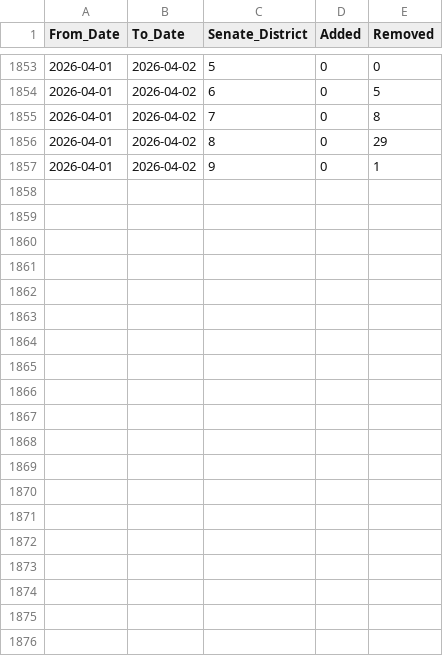
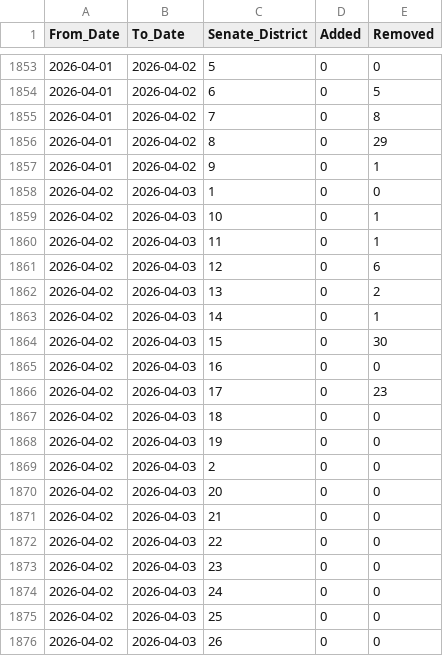
Before and after one commit to samadams8/SignatureVNRBootstrap, a CSV file: signature_changes_by_district.csv, drawn as a sheet; only a part is shown, gaps mark what is left out; the diff covers the shown part only; the diff names each change by its address in the sheet, - before the commit and + after, or states it on an @@ line.

Commit message:
2026-04-03 data update

```diff
--- a/signature_changes_by_district.csv
+++ b/signature_changes_by_district.csv
+row 1858: 2026-04-02 | 2026-04-03 | 1 | 0 | 0
+row 1859: 2026-04-02 | 2026-04-03 | 10 | 0 | 1
+row 1860: 2026-04-02 | 2026-04-03 | 11 | 0 | 1
+row 1861: 2026-04-02 | 2026-04-03 | 12 | 0 | 6
+row 1862: 2026-04-02 | 2026-04-03 | 13 | 0 | 2
+row 1863: 2026-04-02 | 2026-04-03 | 14 | 0 | 1
+row 1864: 2026-04-02 | 2026-04-03 | 15 | 0 | 30
+row 1865: 2026-04-02 | 2026-04-03 | 16 | 0 | 0
+row 1866: 2026-04-02 | 2026-04-03 | 17 | 0 | 23
+row 1867: 2026-04-02 | 2026-04-03 | 18 | 0 | 0
+row 1868: 2026-04-02 | 2026-04-03 | 19 | 0 | 0
+row 1869: 2026-04-02 | 2026-04-03 | 2 | 0 | 0
+row 1870: 2026-04-02 | 2026-04-03 | 20 | 0 | 0
+row 1871: 2026-04-02 | 2026-04-03 | 21 | 0 | 0
+row 1872: 2026-04-02 | 2026-04-03 | 22 | 0 | 0
+row 1873: 2026-04-02 | 2026-04-03 | 23 | 0 | 0
+row 1874: 2026-04-02 | 2026-04-03 | 24 | 0 | 0
+row 1875: 2026-04-02 | 2026-04-03 | 25 | 0 | 0
+row 1876: 2026-04-02 | 2026-04-03 | 26 | 0 | 0
```
Also changed, not shown: 10 added rows elsewhere in this file, 36 other files.
